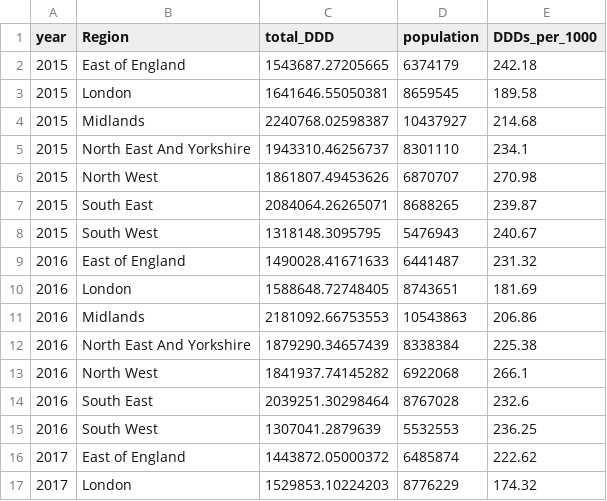
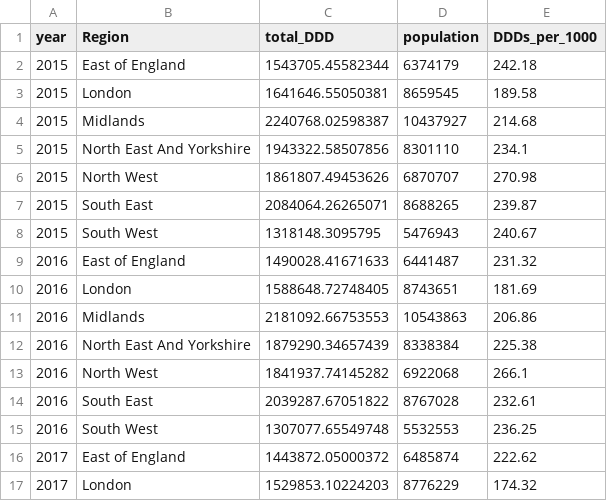
Before and after one commit to bennettoxford/lithium_project25, a CSV file: output/data/primary_DDD_by_year_region.csv, drawn as a sheet; only a part is shown.

```diff
--- a/output/data/primary_DDD_by_year_region.csv
+++ b/output/data/primary_DDD_by_year_region.csv
@@ -1,6 +1,6 @@
 "year","Region","total_DDD","population","DDDs_per_1000"
-2015,"East of England",1543687.27205665,6374179,242.18
+2015,"East of England",1543705.45582344,6374179,242.18
 2015,"London",1641646.55050381,8659545,189.58
 2015,"Midlands",2240768.02598387,10437927,214.68
-2015,"North East And Yorkshire",1943310.46256737,8301110,234.1
+2015,"North East And Yorkshire",1943322.58507856,8301110,234.1
 2015,"North West",1861807.49453626,6870707,270.98
@@ -13,4 +13,4 @@
 2016,"North West",1841937.74145282,6922068,266.1
-2016,"South East",2039251.30298464,8767028,232.6
-2016,"South West",1307041.2879639,5532553,236.25
+2016,"South East",2039287.67051822,8767028,232.61
+2016,"South West",1307077.65549748,5532553,236.25
 2017,"East of England",1443872.05000372,6485874,222.62
```
Also changed, not shown: data/primary_care/primary_care.csv, output/data/lithium_products_DDD_summary.csv, 9 other files.
